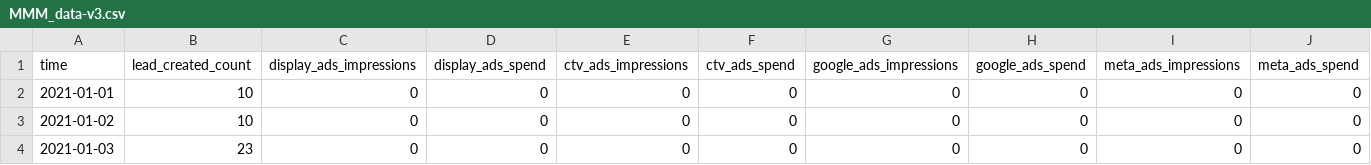
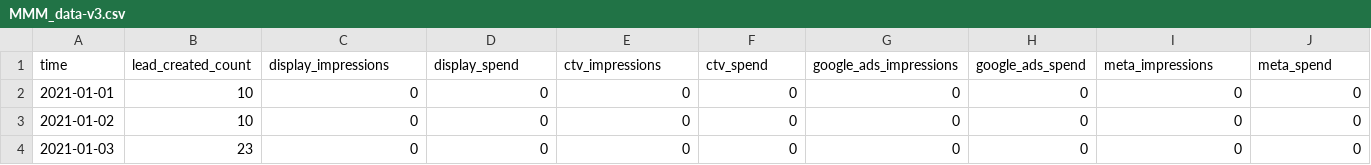
Before and after one commit to Mike7271/mmm, a CSV file: MMM_data-v3.csv, drawn as a sheet; only a part is shown; the diff names each change by its address in the sheet, - before the commit and + after, or states it on an @@ line.

Commit message:
Update MMM_data-v3.csv

```diff
--- a/MMM_data-v3.csv
+++ b/MMM_data-v3.csv
-C1: display_ads_impressions
+C1: display_impressions
-D1: display_ads_spend
+D1: display_spend
-E1: ctv_ads_impressions
+E1: ctv_impressions
-F1: ctv_ads_spend
+F1: ctv_spend
-I1: meta_ads_impressions
+I1: meta_impressions
-J1: meta_ads_spend
+J1: meta_spend
```
